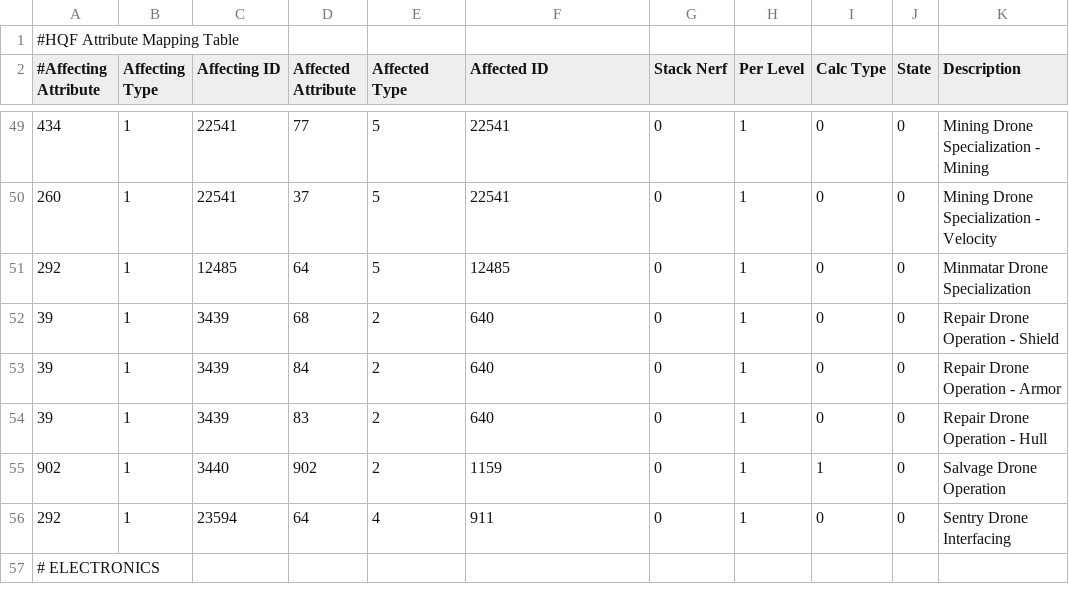
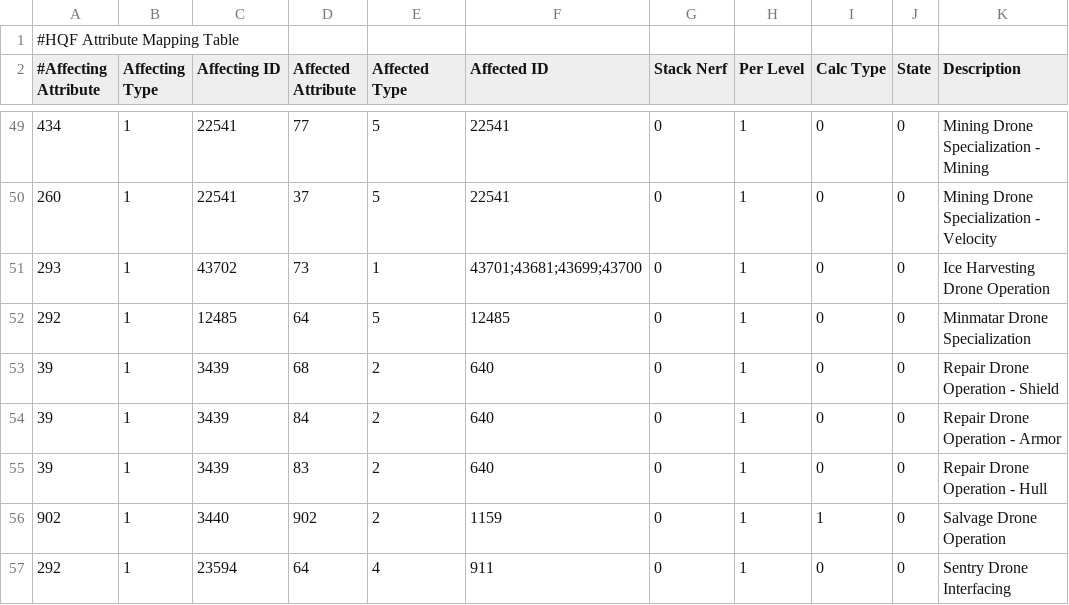
Before and after one commit to wyrlwind/EveHQ, a CSV file: EveHQ.HQF/Resources/Effects.csv, drawn as a sheet; only a part is shown, gaps mark what is left out; the shorter side is filled out with more unchanged rows.

Commit message:
Ice Harvesting Drone Operation

```diff
--- a/EveHQ.HQF/Resources/Effects.csv
+++ b/EveHQ.HQF/Resources/Effects.csv
@@ -50,2 +50,3 @@
 260,1,22541,37,5,22541,0,1,0,0,Mining Drone Specialization - Velocity
+293,1,43702,73,1,43701;43681;43699;43700,0,1,0,0,Ice Harvesting Drone Operation
 292,1,12485,64,5,12485,0,1,0,0,Minmatar Drone Specialization
```
